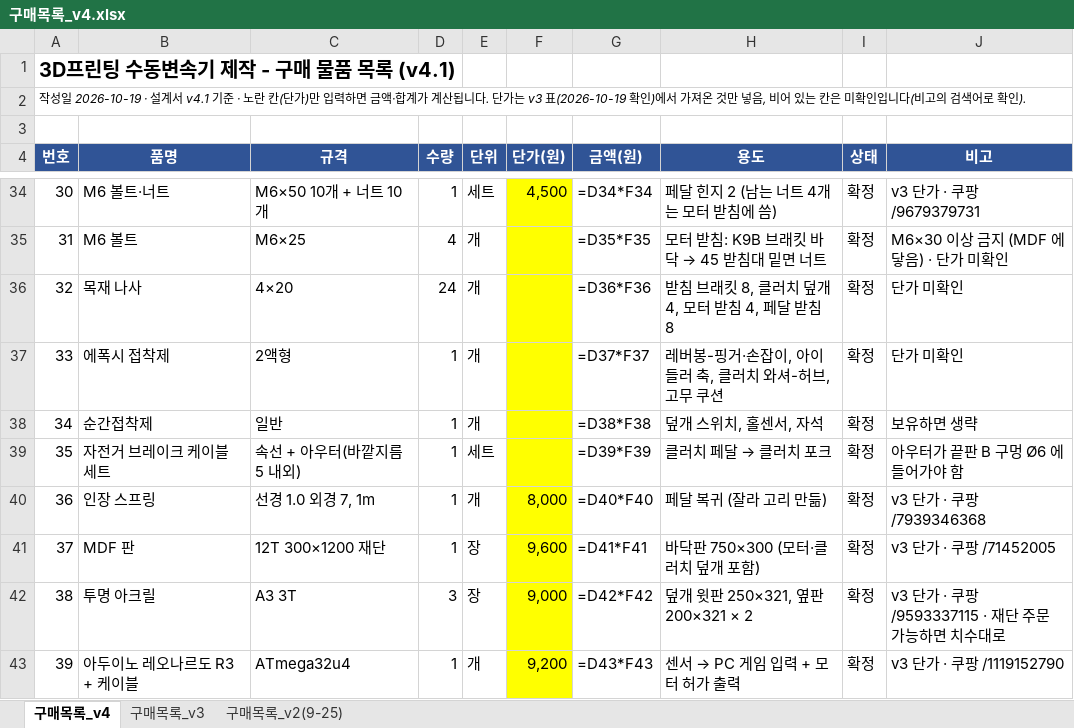
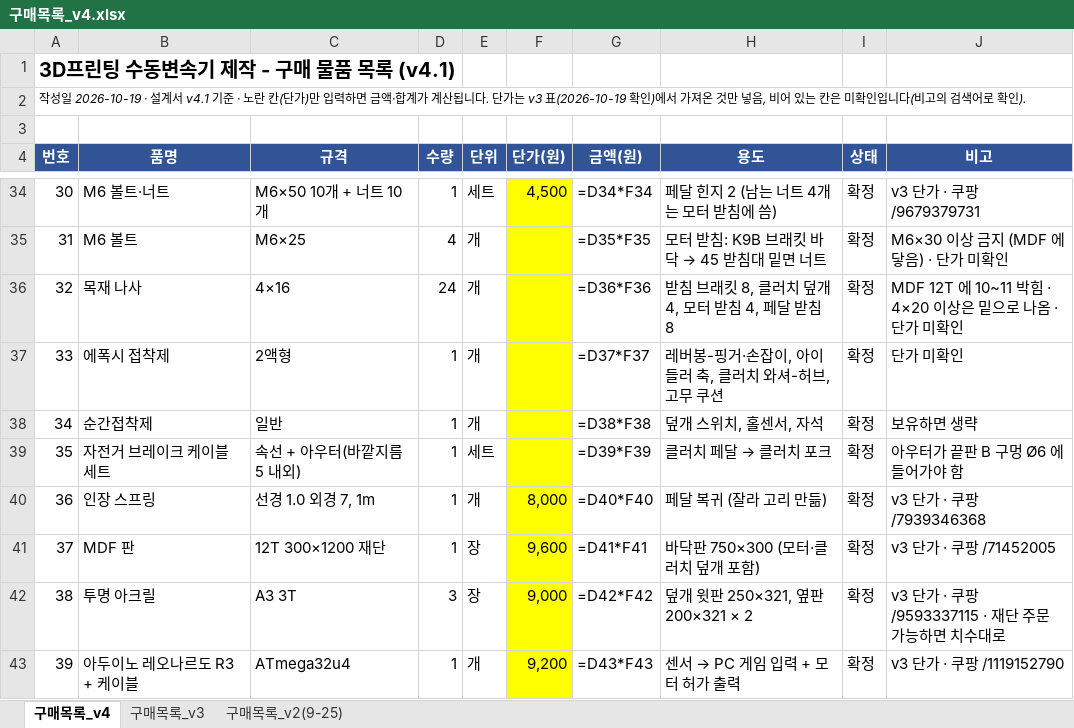
Before and after one commit to jang090623-alt/neo, an Excel workbook: v4/구매목록_v4.xlsx, sheet 구매목록_v4, drawn as a sheet; only a part is shown, gaps mark what is left out; values as stored, in another font and other column widths than the file's, no borders; formulas without a stored value are shown as written; the diff names each change by its address in the sheet, - before the commit and + after, or states it on an @@ line.

```diff
--- a/v4/구매목록_v4.xlsx (sheet 구매목록_v4)
+++ b/v4/구매목록_v4.xlsx (sheet 구매목록_v4)
-C36 (규격): 4×20
+C36 (규격): 4×16
-J36 (비고): 단가 미확인
+J36 (비고): MDF 12T 에 10~11 박힘 · 4×20 이상은 밑으로 나옴 · 단가 미확인
```
Also changed, not shown: 6 other files.
